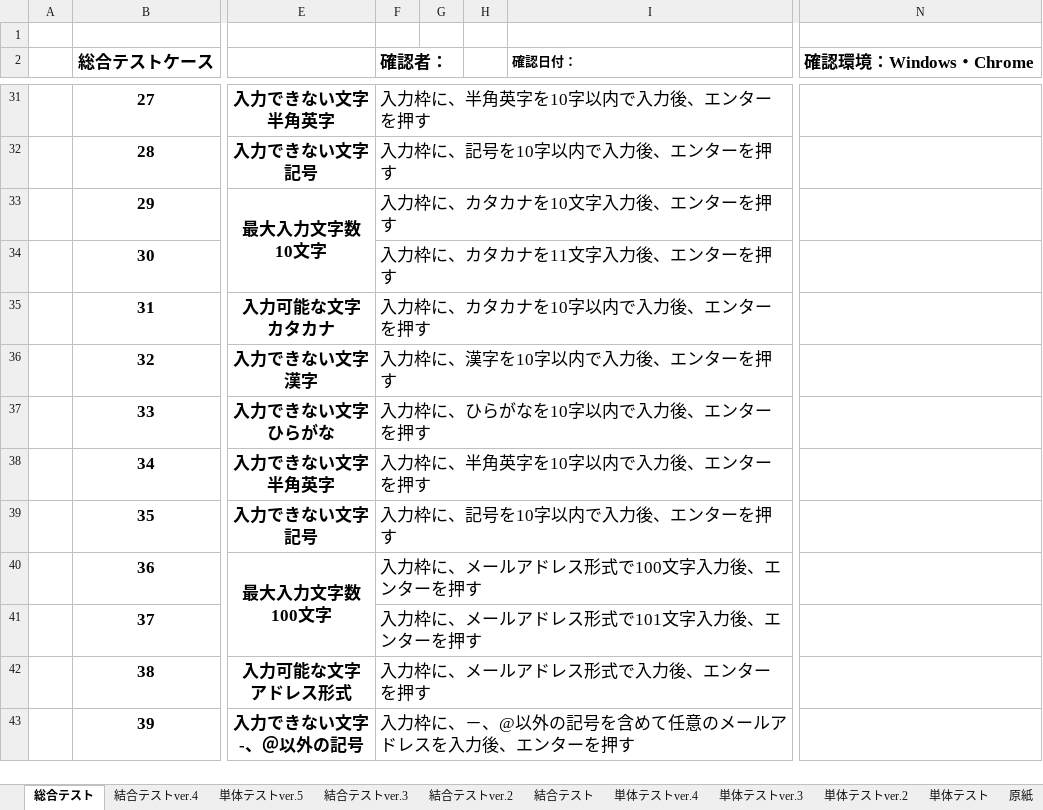
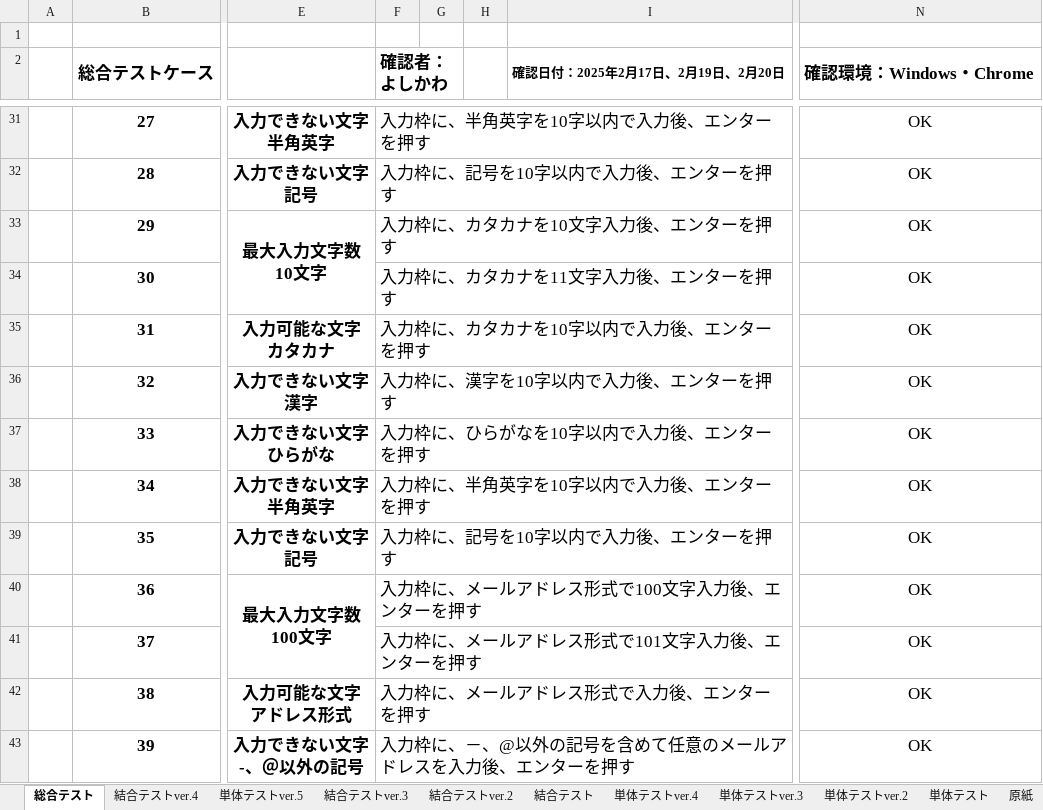
Before and after one commit to mk-050/regist_test, an Excel workbook: test (自動保存済み).xlsx, sheet 総合テスト, drawn as a sheet; only a part is shown, gaps mark what is left out; values as stored, in another font and other column widths than the file's, no borders; the diff covers the shown part only; the diff names each change by its address in the sheet, - before the commit and + after, or states it on an @@ line.

Commit message:
総合テスト実施

```diff
--- a/test (自動保存済み).xlsx (sheet 総合テスト)
+++ b/test (自動保存済み).xlsx (sheet 総合テスト)
-F2: 確認者：
+F2: 確認者：よしかわ
-I2: 確認日付：
+I2: 確認日付：2025年2月17日、2月19日、2月20日
-N31:N43 (確認環境：Windows・Chrome): (empty)
+N31:N43 (確認環境：Windows・Chrome): OK
```
Also changed, not shown: 387 edited cells, cell formats and merged cells elsewhere in this sheet.
